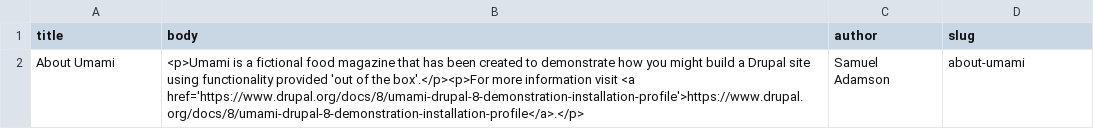
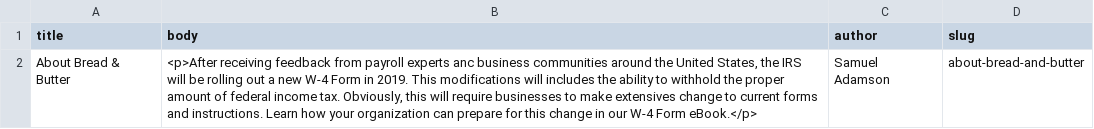
Before and after one commit to balsama/engage-demo, a CSV file: docroot/modules/custom/demo_umami_content/default_content/pages.csv, drawn as a sheet; removed rows and columns are numbered as before the commit, all else as after; the diff names each change by its address in the sheet, - before the commit and + after, or states it on an @@ line.

```diff
--- a/docroot/modules/custom/demo_umami_content/default_content/pages.csv
+++ b/docroot/modules/custom/demo_umami_content/default_content/pages.csv
-row 2: About Umami | <p>Umami is a fictional food magazine that has been created to demonstrate how you might build a Drupal site using functionality provided 'out of the box'.</p><p>For more information visit <a href='https://www.drupal.org/docs/8/umami-drupal-8-demonstration-installation-profile'>https://www.drupal.org/docs/8/umami-drupal-8-demonstration-installation-profile</a>.</p> | Samuel Adamson | about-umami
+row 2: About Bread & Butter | <p>After receiving feedback from payroll experts anc business communities around the United States, the IRS will be rolling out a new W-4 Form in 2019. This modifications will includes the ability to withhold the proper amount of federal income tax. Obviously, this will require businesses to make extensives change to current forms and instructions. Learn how your organization can prepare for this change in our W-4 Form eBook.</p> | Samuel Adamson | about-bread-and-butter
```
Also changed, not shown: 8 other files.
